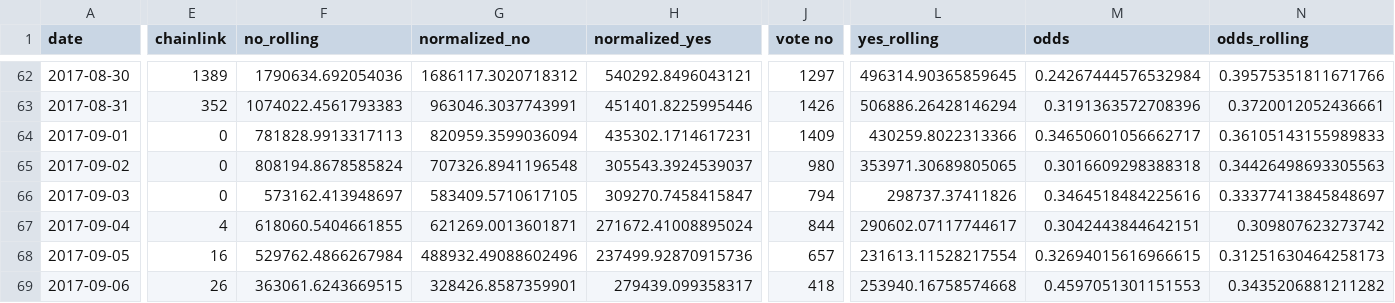
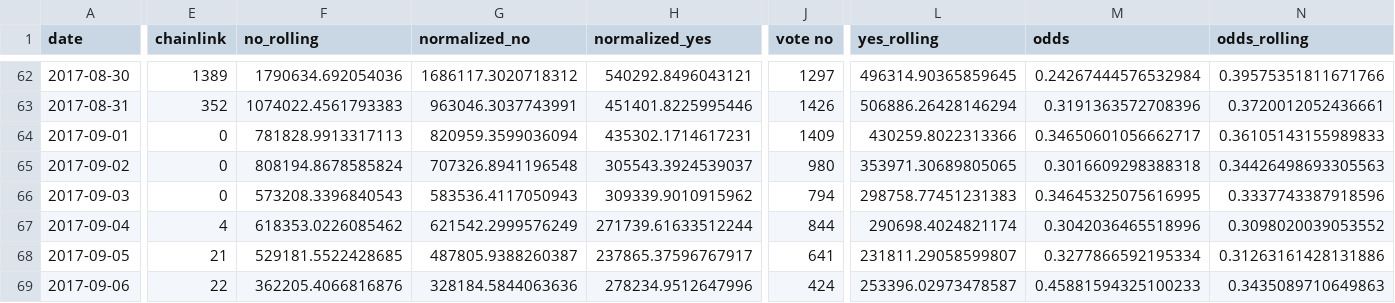
Before and after one commit to pboulus/pboulus.github.io, a CSV file: app/result-grouped.csv, drawn as a sheet; only a part is shown, gaps mark what is left out; the diff covers the shown part only; the diff names each change by its address in the sheet, - before the commit and + after, or states it on an @@ line.

```diff
--- a/app/result-grouped.csv
+++ b/app/result-grouped.csv
-F66 (no_rolling): 573162.413948697
+F66 (no_rolling): 573208.3396840543
-G66 (normalized_no): 583409.5710617105
+G66 (normalized_no): 583536.4117050943
-H66 (normalized_yes): 309270.7458415847
+H66 (normalized_yes): 309339.9010915962
-L66 (yes_rolling): 298737.37411826
+L66 (yes_rolling): 298758.77451231383
-M66 (odds): 0.3464518484225616
+M66 (odds): 0.34645325075616995
-N66 (odds_rolling): 0.33377413845848697
+N66 (odds_rolling): 0.3337743387918596
-F67 (no_rolling): 618060.5404661855
+F67 (no_rolling): 618353.0226085462
-G67 (normalized_no): 621269.0013601871
+G67 (normalized_no): 621542.2999576249
-H67 (normalized_yes): 271672.41008895024
+H67 (normalized_yes): 271739.61633512244
-L67 (yes_rolling): 290602.07117744617
+L67 (yes_rolling): 290698.4024821174
-M67 (odds): 0.3042443844642151
+M67 (odds): 0.3042036465518996
-N67 (odds_rolling): 0.309807623273742
+N67 (odds_rolling): 0.3098020039053552
-E68 (chainlink): 16
+E68 (chainlink): 21
-F68 (no_rolling): 529762.4866267984
+F68 (no_rolling): 529181.5522428685
-G68 (normalized_no): 488932.49088602496
+G68 (normalized_no): 487805.9388260387
-H68 (normalized_yes): 237499.92870915736
+H68 (normalized_yes): 237865.37596767917
-J68 (vote no): 657
+J68 (vote no): 641
-L68 (yes_rolling): 231613.11528217554
+L68 (yes_rolling): 231811.29058599807
-M68 (odds): 0.32694015616966615
+M68 (odds): 0.3277866592195334
-N68 (odds_rolling): 0.31251630464258173
+N68 (odds_rolling): 0.31263161428131886
-E69 (chainlink): 26
+E69 (chainlink): 22
-F69 (no_rolling): 363061.6243669515
+F69 (no_rolling): 362205.4066816876
-G69 (normalized_no): 328426.8587359901
+G69 (normalized_no): 328184.5844063636
-H69 (normalized_yes): 279439.099358317
+H69 (normalized_yes): 278234.9512647996
-J69 (vote no): 418
+J69 (vote no): 424
-L69 (yes_rolling): 253940.16758574668
+L69 (yes_rolling): 253396.02973478587
-M69 (odds): 0.4597051301151553
+M69 (odds): 0.45881594325100233
-N69 (odds_rolling): 0.3435206881211282
+N69 (odds_rolling): 0.3435089710649863
```
Also changed, not shown: 39 edited cells elsewhere in this file, app/result.csv, 2 other files.
